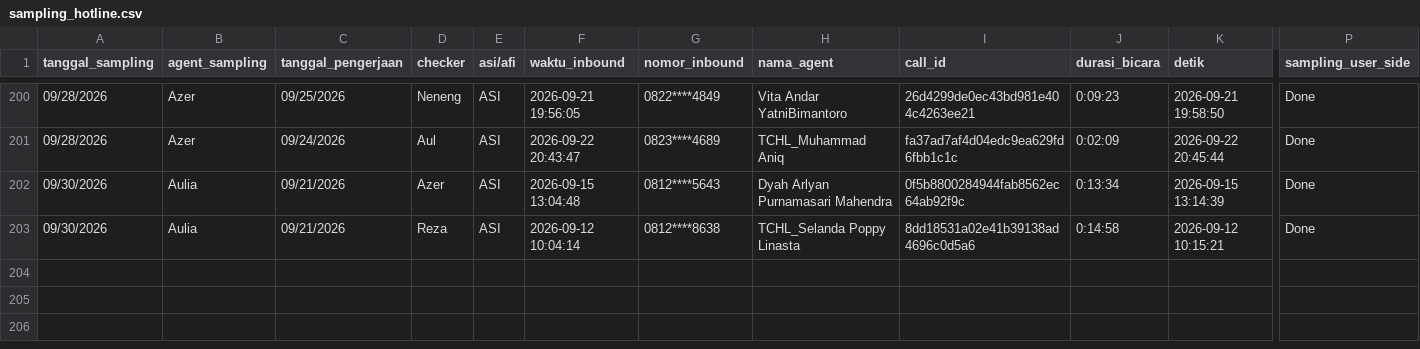
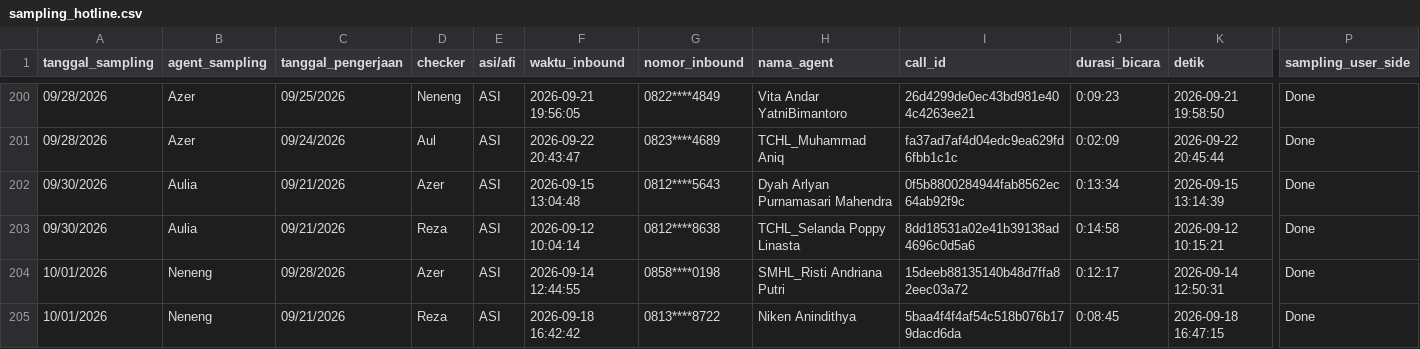
Before and after one commit to keisezrggx/ai_dashboard, a CSV file: dataset_qc/sampling_hotline.csv, drawn as a sheet; only a part is shown, gaps mark what is left out; rows hold the shown columns only; the diff names each change by its address in the sheet, - before the commit and + after, or states it on an @@ line.

Commit message:
dataset: weekly calibration meeting

```diff
--- a/dataset_qc/sampling_hotline.csv
+++ b/dataset_qc/sampling_hotline.csv
+row 204: 10/01/2026 | Neneng | 09/28/2026 | Azer | ASI | 2026-09-14 12:44:55 | 0858****0198 | SMHL_Risti Andriana Putri | 15deeb88135140b48d7ffa82eec03a72 | 0:12:17 | 2026-09-14 12:50:31 | Done
+row 205: 10/01/2026 | Neneng | 09/21/2026 | Reza | ASI | 2026-09-18 16:42:42 | 0813****8722 | Niken Anindithya | 5baa4f4f4af54c518b076b179dacd6da | 0:08:45 | 2026-09-18 16:47:15 | Done
```
Also changed, not shown: 9 other files.
